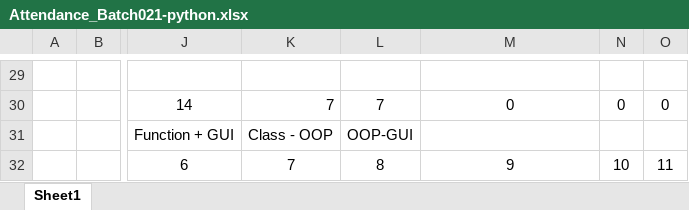
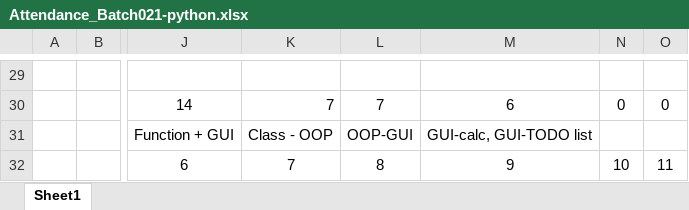
Before and after one commit to shr34sachin/workspace_python_2024_GrpI, an Excel workbook: Attendance_Batch021-python.xlsx, sheet Sheet1, drawn as a sheet; only a part is shown, gaps mark what is left out; values as stored, in another font and other column widths than the file's, no borders; the diff covers the shown part only; the diff names each change by its address in the sheet, - before the commit and + after, or states it on an @@ line.

```diff
--- a/Attendance_Batch021-python.xlsx (sheet Sheet1)
+++ b/Attendance_Batch021-python.xlsx (sheet Sheet1)
-M30: 0
+M30: 6
-M31: (empty)
+M31: GUI-calc, GUI-TODO list
```
Also changed, not shown: 27 edited cells elsewhere in this sheet, 1 other file.
